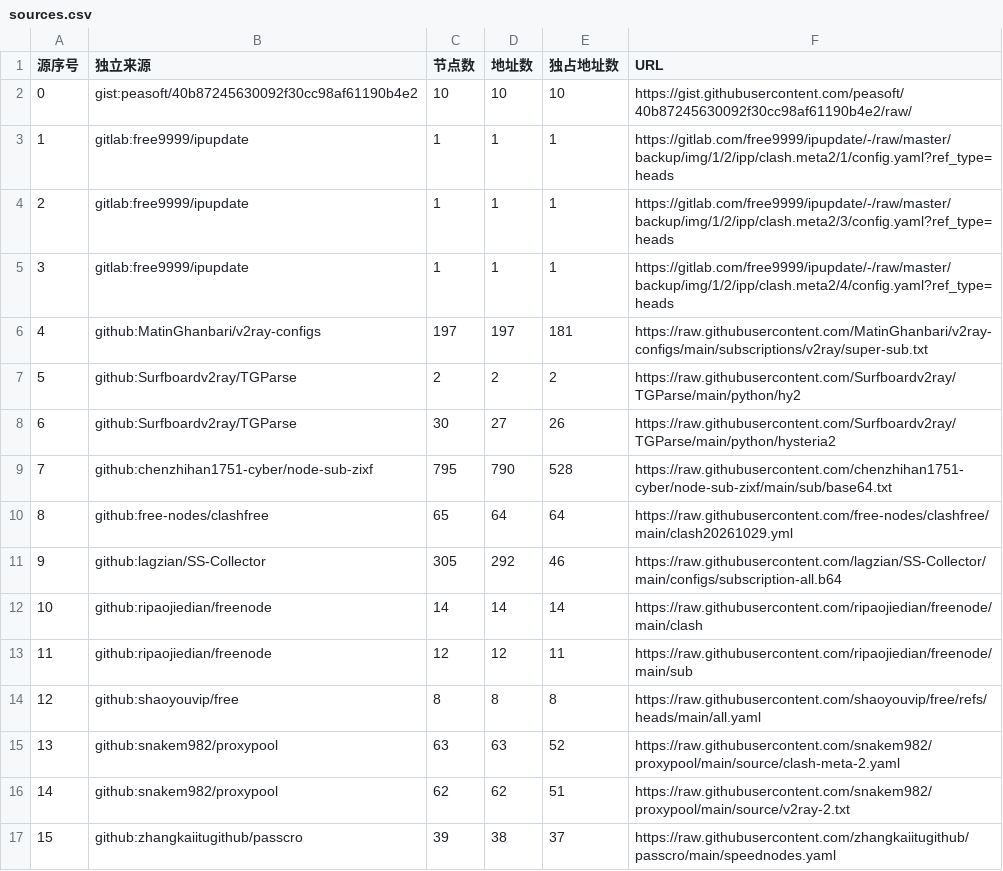
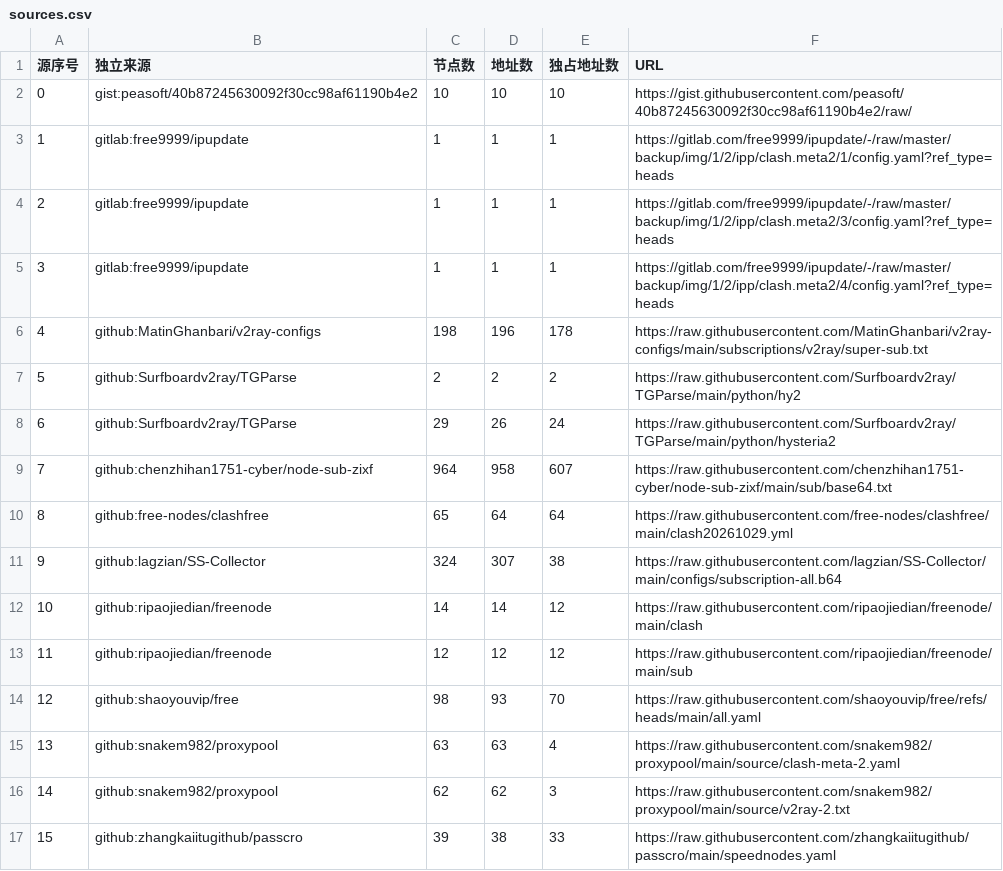
Before and after one commit to learnLi/free-nodes, a CSV file: sources.csv, drawn as a sheet.

```diff
--- a/sources.csv
+++ b/sources.csv
@@ -5,13 +5,13 @@
 3,gitlab:free9999/ipupdate,1,1,1,https://gitlab.com/free9999/ipupdate/-/raw/master/backup/img/1/2/ipp/clash.meta2/4/config.yaml?ref_type=heads
-4,github:MatinGhanbari/v2ray-configs,197,197,181,https://raw.githubusercontent.com/MatinGhanbari/v2ray-configs/main/subscriptions/v2ray/super-sub.txt
+4,github:MatinGhanbari/v2ray-configs,198,196,178,https://raw.githubusercontent.com/MatinGhanbari/v2ray-configs/main/subscriptions/v2ray/super-sub.txt
 5,github:Surfboardv2ray/TGParse,2,2,2,https://raw.githubusercontent.com/Surfboardv2ray/TGParse/main/python/hy2
-6,github:Surfboardv2ray/TGParse,30,27,26,https://raw.githubusercontent.com/Surfboardv2ray/TGParse/main/python/hysteria2
-7,github:chenzhihan1751-cyber/node-sub-zixf,795,790,528,https://raw.githubusercontent.com/chenzhihan1751-cyber/node-sub-zixf/main/sub/base64.txt
+6,github:Surfboardv2ray/TGParse,29,26,24,https://raw.githubusercontent.com/Surfboardv2ray/TGParse/main/python/hysteria2
+7,github:chenzhihan1751-cyber/node-sub-zixf,964,958,607,https://raw.githubusercontent.com/chenzhihan1751-cyber/node-sub-zixf/main/sub/base64.txt
 8,github:free-nodes/clashfree,65,64,64,https://raw.githubusercontent.com/free-nodes/clashfree/main/clash20261029.yml
-9,github:lagzian/SS-Collector,305,292,46,https://raw.githubusercontent.com/lagzian/SS-Collector/main/configs/subscription-all.b64
-10,github:ripaojiedian/freenode,14,14,14,https://raw.githubusercontent.com/ripaojiedian/freenode/main/clash
-11,github:ripaojiedian/freenode,12,12,11,https://raw.githubusercontent.com/ripaojiedian/freenode/main/sub
-12,github:shaoyouvip/free,8,8,8,https://raw.githubusercontent.com/shaoyouvip/free/refs/heads/main/all.yaml
-13,github:snakem982/proxypool,63,63,52,https://raw.githubusercontent.com/snakem982/proxypool/main/source/clash-meta-2.yaml
-14,github:snakem982/proxypool,62,62,51,https://raw.githubusercontent.com/snakem982/proxypool/main/source/v2ray-2.txt
-15,github:zhangkaiitugithub/passcro,39,38,37,https://raw.githubusercontent.com/zhangkaiitugithub/passcro/main/speednodes.yaml
+9,github:lagzian/SS-Collector,324,307,38,https://raw.githubusercontent.com/lagzian/SS-Collector/main/configs/subscription-all.b64
+10,github:ripaojiedian/freenode,14,14,12,https://raw.githubusercontent.com/ripaojiedian/freenode/main/clash
+11,github:ripaojiedian/freenode,12,12,12,https://raw.githubusercontent.com/ripaojiedian/freenode/main/sub
+12,github:shaoyouvip/free,98,93,70,https://raw.githubusercontent.com/shaoyouvip/free/refs/heads/main/all.yaml
+13,github:snakem982/proxypool,63,63,4,https://raw.githubusercontent.com/snakem982/proxypool/main/source/clash-meta-2.yaml
+14,github:snakem982/proxypool,62,62,3,https://raw.githubusercontent.com/snakem982/proxypool/main/source/v2ray-2.txt
+15,github:zhangkaiitugithub/passcro,39,38,33,https://raw.githubusercontent.com/zhangkaiitugithub/passcro/main/speednodes.yaml
```
Also changed, not shown: list_result.csv, pruned_list.yml.csv, 55 other files.
